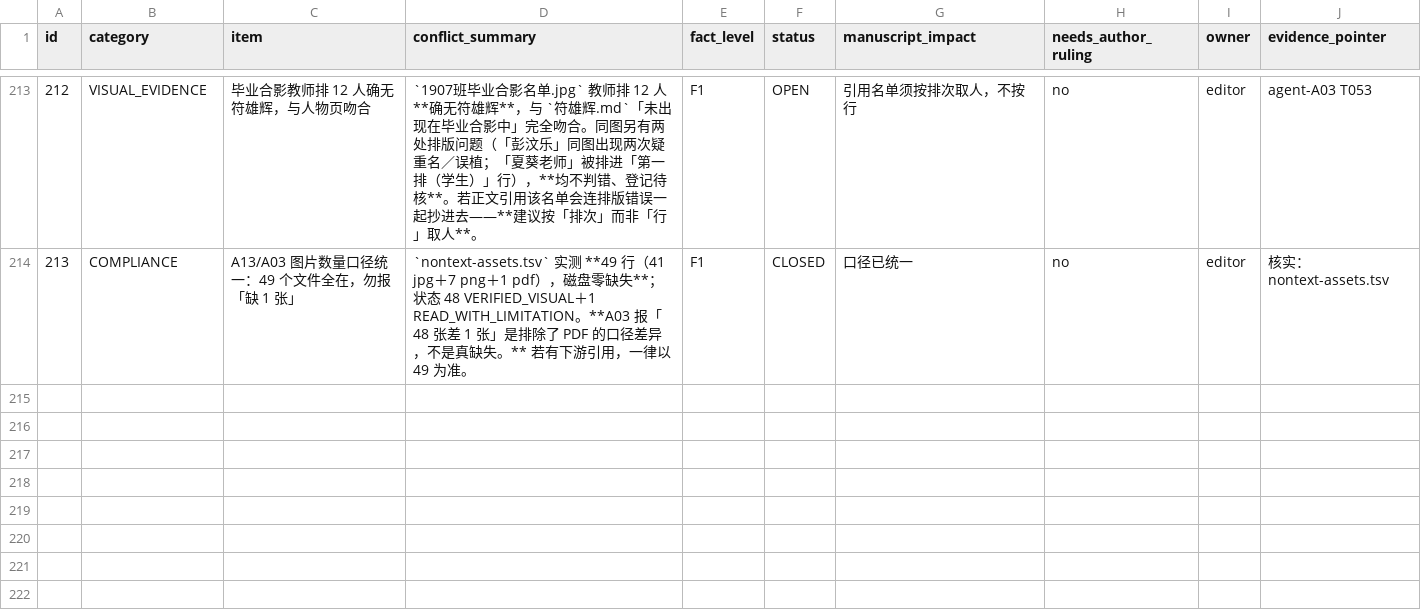
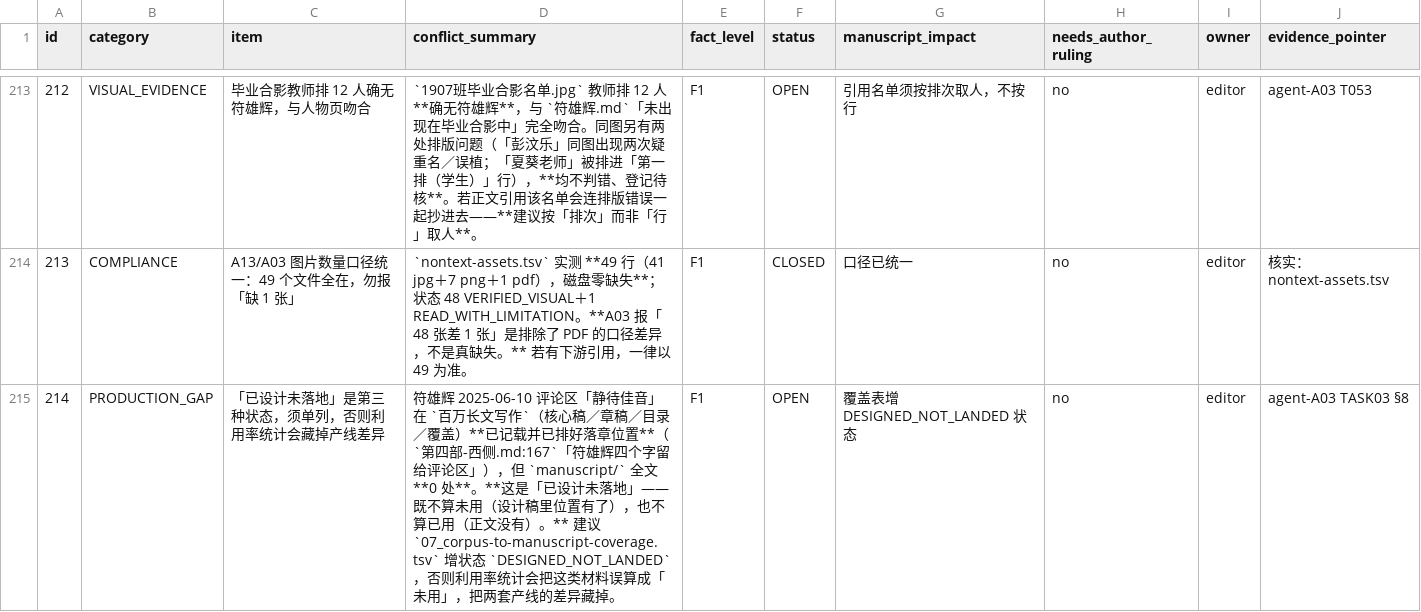
Before and after one commit to LYL-Z/the-memory-reading-notes, a TSV file: editorial/full-corpus-readiness/10_contradictions-and-fact-boundaries.tsv, drawn as a sheet; only a part is shown, gaps mark what is left out; the diff covers the shown part only; the diff names each change by its address in the sheet, - before the commit and + after, or states it on an @@ line.

Commit message:
fix: A03 主动撤回符雄辉性别误判——实为 9:0 非 3:1，性别本身是 F3 推断（台账 213→215）
A03 逐行验后撤回：V4-012:103 那个「她」指李文静（同句「她首先是1907班的语文老师」、
前三段主语「李老师」、成长记录属李文静任期）。A03 自述「我自己就是被这句话误挂的读者」。
改正后正文「他」9 处、「她」0 处，跨两条产线。
性别依据仅「因怀孕离职」单条回忆＋同源派生 → F3，须作者一句话确认后再统一代词。
另：012:103 的主语跳脱与性别无关，可直接修。
新增状态 DESIGNED_NOT_LANDED（静待佳音已排落章位置但正文 0 处），
否则利用率统计会误算成「未用」。05a 排序误导：父母词频比赵问竹高 23%/35%。

```diff
--- a/editorial/full-corpus-readiness/10_contradictions-and-fact-boundaries.tsv
+++ b/editorial/full-corpus-readiness/10_contradictions-and-fact-boundaries.tsv
+row 215: 214 | PRODUCTION_GAP | 「已设计未落地」是第三种状态，须单列，否则利用率统计会藏掉产线差异 | 符雄辉 2025-06-10 评论区「静待佳音」在 `百万长文写作`（核心稿／章稿／目录／覆盖）**已记载并已排好落章位置**（`第四部-西侧.md:167`「符雄辉四个字留给评论区」），但 `manuscript/` 全文 **0 处**。**这是「已设计未落地」——既不算未用（设计稿里位置有了），也不算已用（正文没有）。** 建议 `07_corpus-to-manuscript-coverage.tsv` 增状态 `DESIGNED_NOT_LANDED`，否则利用率统计会把这类材料误算成「未用」，把两套产线的差异藏掉。 | F1 | OPEN | 覆盖表增 DESIGNED_NOT_LANDED 状态 | no | editor | agent-A03 TASK03 §8
```
Also changed, not shown: 1 added row and 3 edited cells elsewhere in this file, 2 other files.
